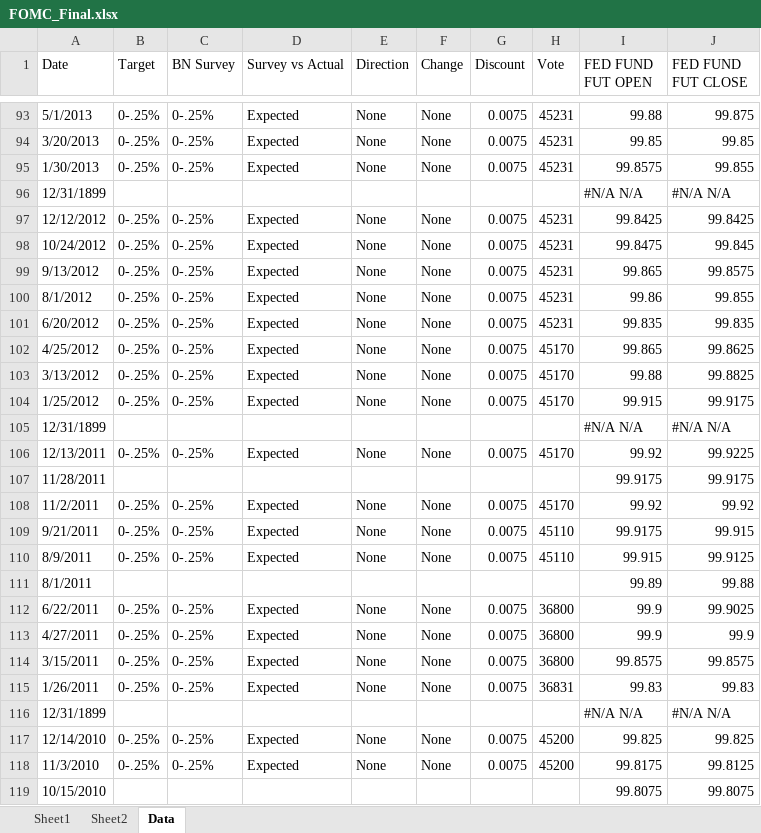
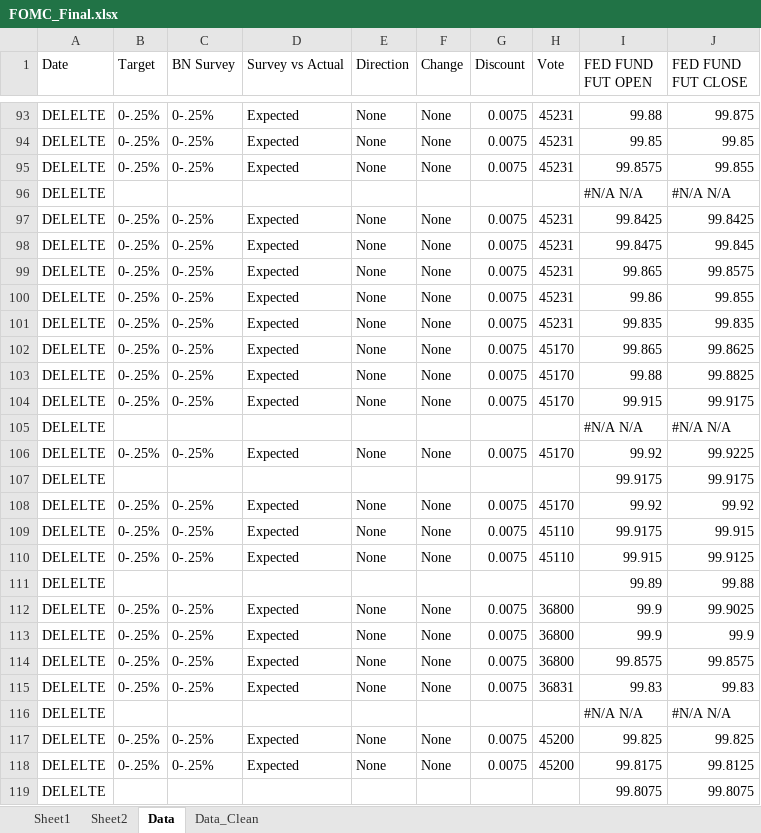
Before and after one commit to LeonardHoch/BSIC_Pre_FOMC_Drift, an Excel workbook: FOMC_Final.xlsx, sheet Data, drawn as a sheet; only a part is shown, gaps mark what is left out; values as stored, in another font and other column widths than the file's, no cell formats; the diff covers the shown part only; the diff names each change by its address in the sheet, - before the commit and + after, or states it on an @@ line.

```diff
--- a/FOMC_Final.xlsx (sheet Data)
+++ b/FOMC_Final.xlsx (sheet Data)
+sheet tab: Data_Clean
-A93 (Date): 5/1/2013
+A93 (Date): DELELTE
-A94 (Date): 3/20/2013
+A94 (Date): DELELTE
-A95 (Date): 1/30/2013
+A95 (Date): DELELTE
-A96 (Date): 12/31/1899
+A96 (Date): DELELTE
-A97 (Date): 12/12/2012
+A97 (Date): DELELTE
-A98 (Date): 10/24/2012
+A98 (Date): DELELTE
-A99 (Date): 9/13/2012
+A99 (Date): DELELTE
-A100 (Date): 8/1/2012
+A100 (Date): DELELTE
-A101 (Date): 6/20/2012
+A101 (Date): DELELTE
-A102 (Date): 4/25/2012
+A102 (Date): DELELTE
-A103 (Date): 3/13/2012
+A103 (Date): DELELTE
-A104 (Date): 1/25/2012
+A104 (Date): DELELTE
-A105 (Date): 12/31/1899
+A105 (Date): DELELTE
-A106 (Date): 12/13/2011
+A106 (Date): DELELTE
-A107 (Date): 11/28/2011
+A107 (Date): DELELTE
-A108 (Date): 11/2/2011
+A108 (Date): DELELTE
-A109 (Date): 9/21/2011
+A109 (Date): DELELTE
-A110 (Date): 8/9/2011
+A110 (Date): DELELTE
-A111 (Date): 8/1/2011
+A111 (Date): DELELTE
-A112 (Date): 6/22/2011
+A112 (Date): DELELTE
-A113 (Date): 4/27/2011
+A113 (Date): DELELTE
-A114 (Date): 3/15/2011
+A114 (Date): DELELTE
-A115 (Date): 1/26/2011
+A115 (Date): DELELTE
-A116 (Date): 12/31/1899
+A116 (Date): DELELTE
-A117 (Date): 12/14/2010
+A117 (Date): DELELTE
-A118 (Date): 11/3/2010
+A118 (Date): DELELTE
-A119 (Date): 10/15/2010
+A119 (Date): DELELTE
```
Also changed, not shown: 93 edited cells elsewhere in this sheet, sheet Sheet1, cell formats.
